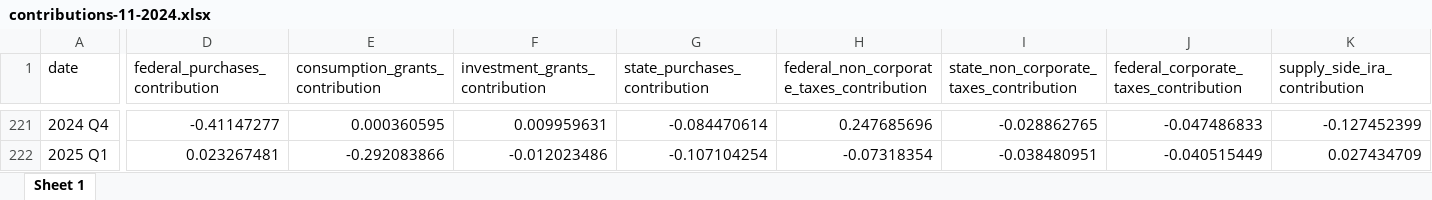
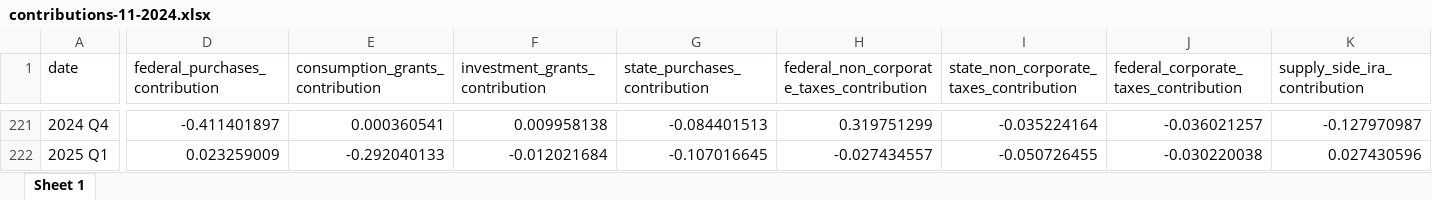
Before and after one commit to malcalakovalski/fim-pkg, an Excel workbook: results/11-2024/beta/contributions-11-2024.xlsx, sheet Sheet 1, drawn as a sheet; only a part is shown, gaps mark what is left out; values as stored, in another font and other column widths than the file's, no borders; the diff covers the shown part only; the diff names each change by its address in the sheet, - before the commit and + after, or states it on an @@ line.

```diff
--- a/results/11-2024/beta/contributions-11-2024.xlsx (sheet Sheet 1)
+++ b/results/11-2024/beta/contributions-11-2024.xlsx (sheet Sheet 1)
-D221 (federal_purchases_contribution): -0.41147277
+D221 (federal_purchases_contribution): -0.411401897
-E221 (consumption_grants_contribution): 0.000360595
+E221 (consumption_grants_contribution): 0.000360541
-F221 (investment_grants_contribution): 0.009959631
+F221 (investment_grants_contribution): 0.009958138
-G221 (state_purchases_contribution): -0.084470614
+G221 (state_purchases_contribution): -0.084401513
-H221: 0.247685696
+H221: 0.319751299
-I221: -0.028862765
+I221: -0.035224164
-J221: -0.047486833
+J221: -0.036021257
-K221 (supply_side_ira_contribution): -0.127452399
+K221 (supply_side_ira_contribution): -0.127970987
-D222 (federal_purchases_contribution): 0.023267481
+D222 (federal_purchases_contribution): 0.023259009
-E222 (consumption_grants_contribution): -0.292083866
+E222 (consumption_grants_contribution): -0.292040133
-F222 (investment_grants_contribution): -0.012023486
+F222 (investment_grants_contribution): -0.012021684
-G222 (state_purchases_contribution): -0.107104254
+G222 (state_purchases_contribution): -0.107016645
-H222: -0.07318354
+H222: -0.027434557
-I222: -0.038480951
+I222: -0.050726455
-J222: -0.040515449
+J222: -0.030220038
-K222 (supply_side_ira_contribution): 0.027434709
+K222 (supply_side_ira_contribution): 0.027430596
```
Also changed, not shown: 459 edited cells elsewhere in this sheet, projections_check.xlsx, results/11-2024/beta/inputs-11-2024.xlsx, 31 other files.
